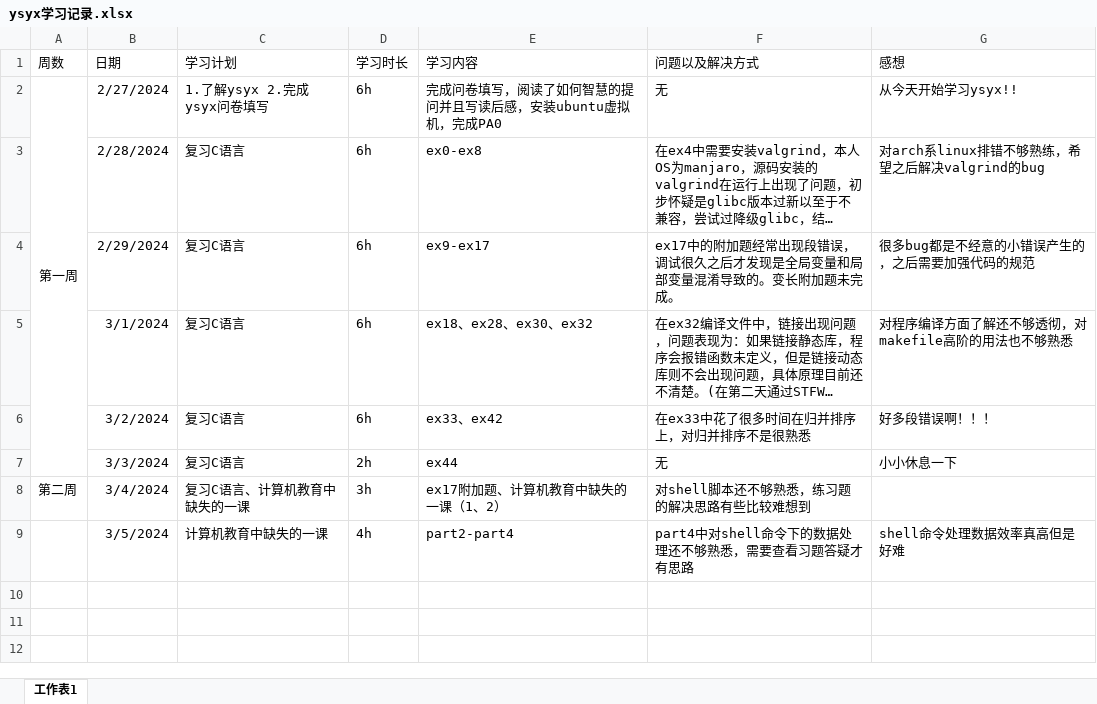
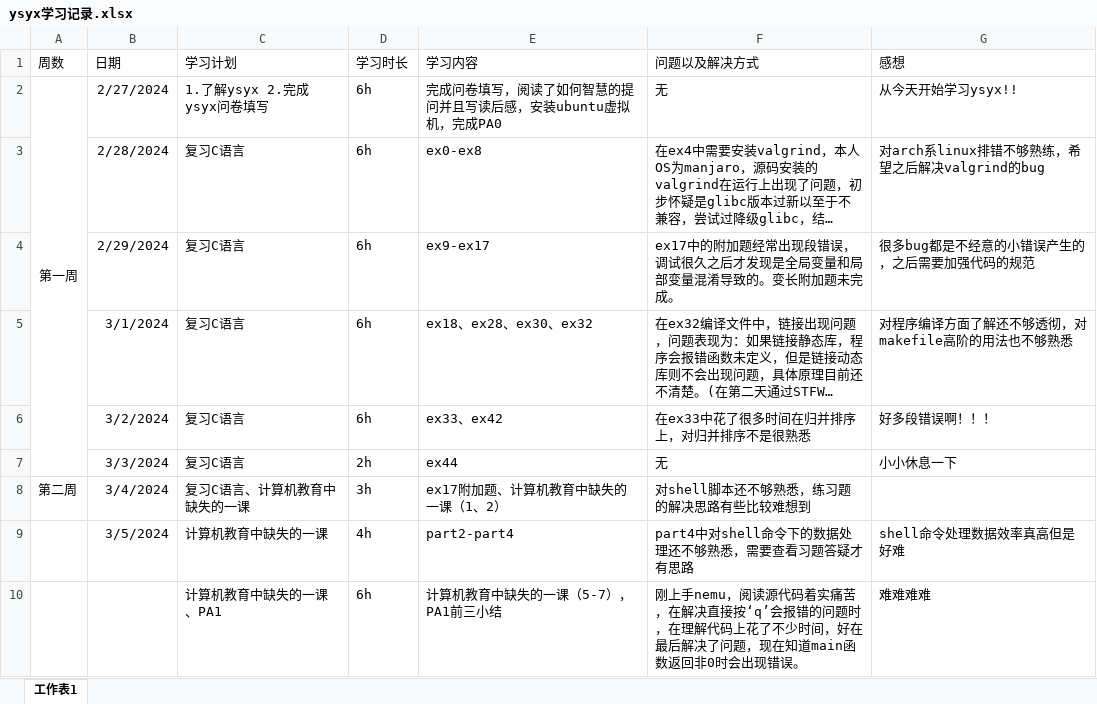
Before and after one commit to EggXiaolu/ysyx_learn, an Excel workbook: ysyx学习记录.xlsx, sheet 工作表1, drawn as a sheet; long unchanged cells end in …; values as stored, in another font and other column widths than the file's, no borders; the diff names each change by its address in the sheet, - before the commit and + after, or states it on an @@ line.

```diff
--- a/ysyx学习记录.xlsx (sheet 工作表1)
+++ b/ysyx学习记录.xlsx (sheet 工作表1)
+row 10:  |  | 计算机教育中缺失的一课、PA1 | 6h | 计算机教育中缺失的一课（5-7），PA1前三小结 | 刚上手nemu，阅读源代码着实痛苦，在解决直接按‘q’会报错的问题时，在理解代码上花了不少时间，好在最后解决了问题，现在知道main函数返回非0时会出现错误。 | 难难难难
```
Also changed, not shown: 11 other files.
